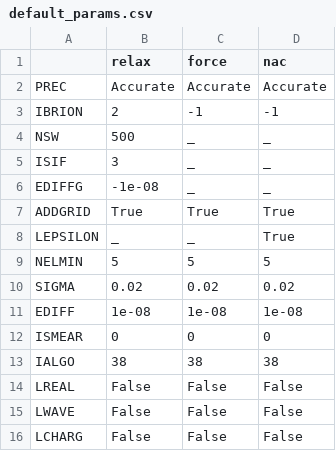
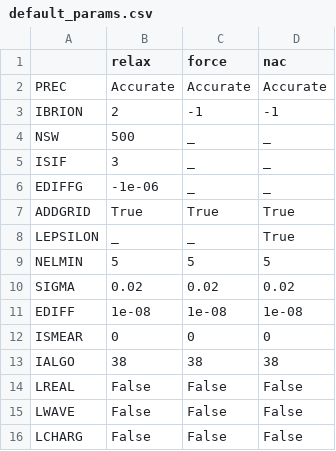
Before and after one commit to masato1122/auto-kappa, a CSV file: docs/source/files/default_params.csv, drawn as a sheet.

Commit message:
update

```diff
--- a/docs/source/files/default_params.csv
+++ b/docs/source/files/default_params.csv
@@ -5,3 +5,3 @@ NSW,500,_,_
 ISIF,3,_,_
-EDIFFG,-1e-08,_,_
+EDIFFG,-1e-06,_,_
 ADDGRID,True,True,True
```
